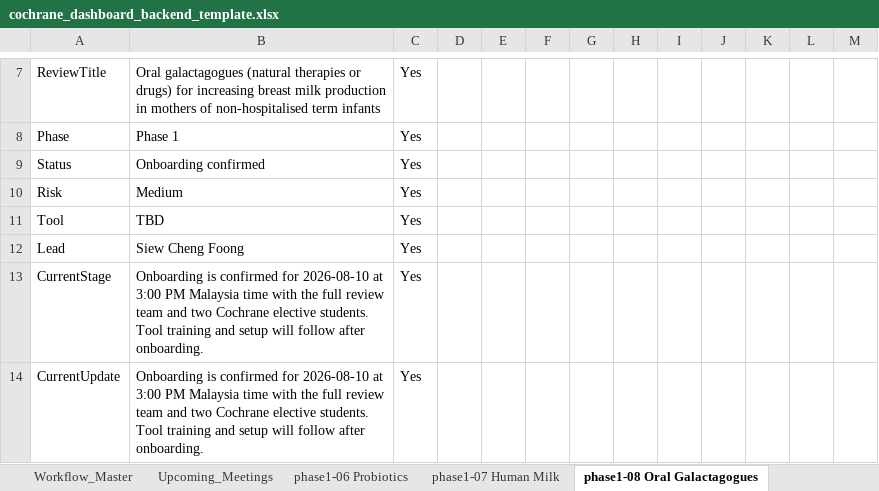
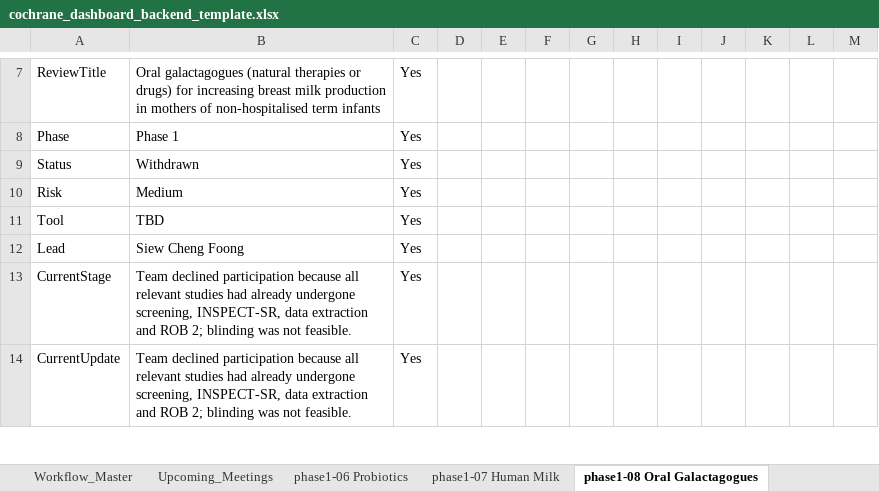
Before and after one commit to pkrishnakishore/Cochrane, an Excel workbook: AI-Platform-Study/dashboard/cochrane_dashboard_backend_template.xlsx, sheet phase1-08 Oral Galactagogues, drawn as a sheet; only a part is shown, gaps mark what is left out; values as stored, in another font and other column widths than the file's, no borders; the diff covers the shown part only; the diff names each change by its address in the sheet, - before the commit and + after, or states it on an @@ line.

Commit message:
Update August review status dashboard

```diff
--- a/AI-Platform-Study/dashboard/cochrane_dashboard_backend_template.xlsx (sheet phase1-08 Oral Galactagogues)
+++ b/AI-Platform-Study/dashboard/cochrane_dashboard_backend_template.xlsx (sheet phase1-08 Oral Galactagogues)
-B9: Onboarding confirmed
+B9: Withdrawn
-B13:B14: Onboarding is confirmed for 2026-08-10 at 3:00 PM Malaysia time with the full review team and two Cochrane elective students. Tool training and setup will follow after onboarding.
+B13:B14: Team declined participation because all relevant studies had already undergone screening, INSPECT-SR, data extraction and ROB 2; blinding was not feasible.
```
Also changed, not shown: 10 edited cells elsewhere in this sheet, sheet Review_Index, sheet phase1-03 Fruit & Veg, sheet New_Reviews, sheet phase1-01 BP Targets, sheet Global_Dashboard, sheet phase1-02 Psoriasis, 1 more sheet, AI-Platform-Study/dashboard/data/cochrane_dashboard_backend_template.xlsx, 2 other files.
